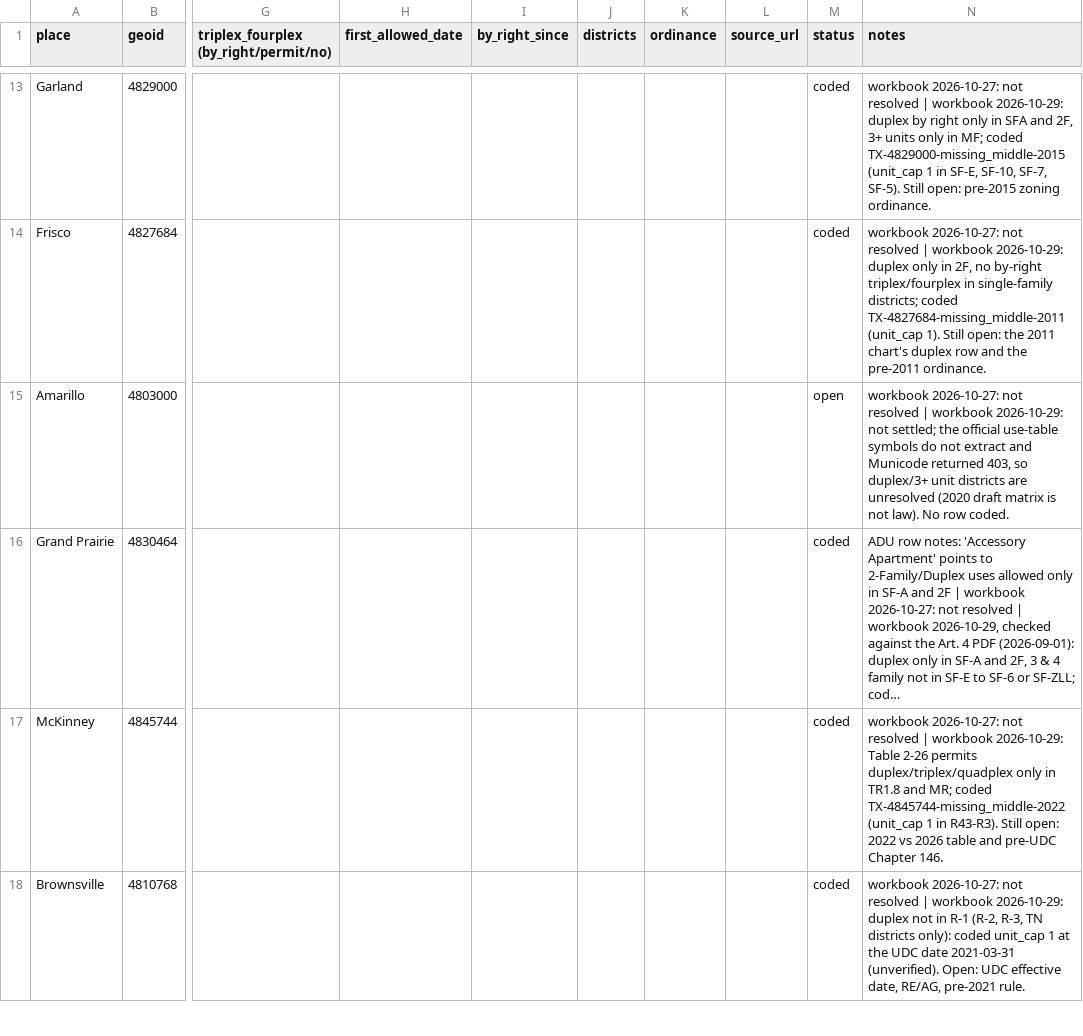
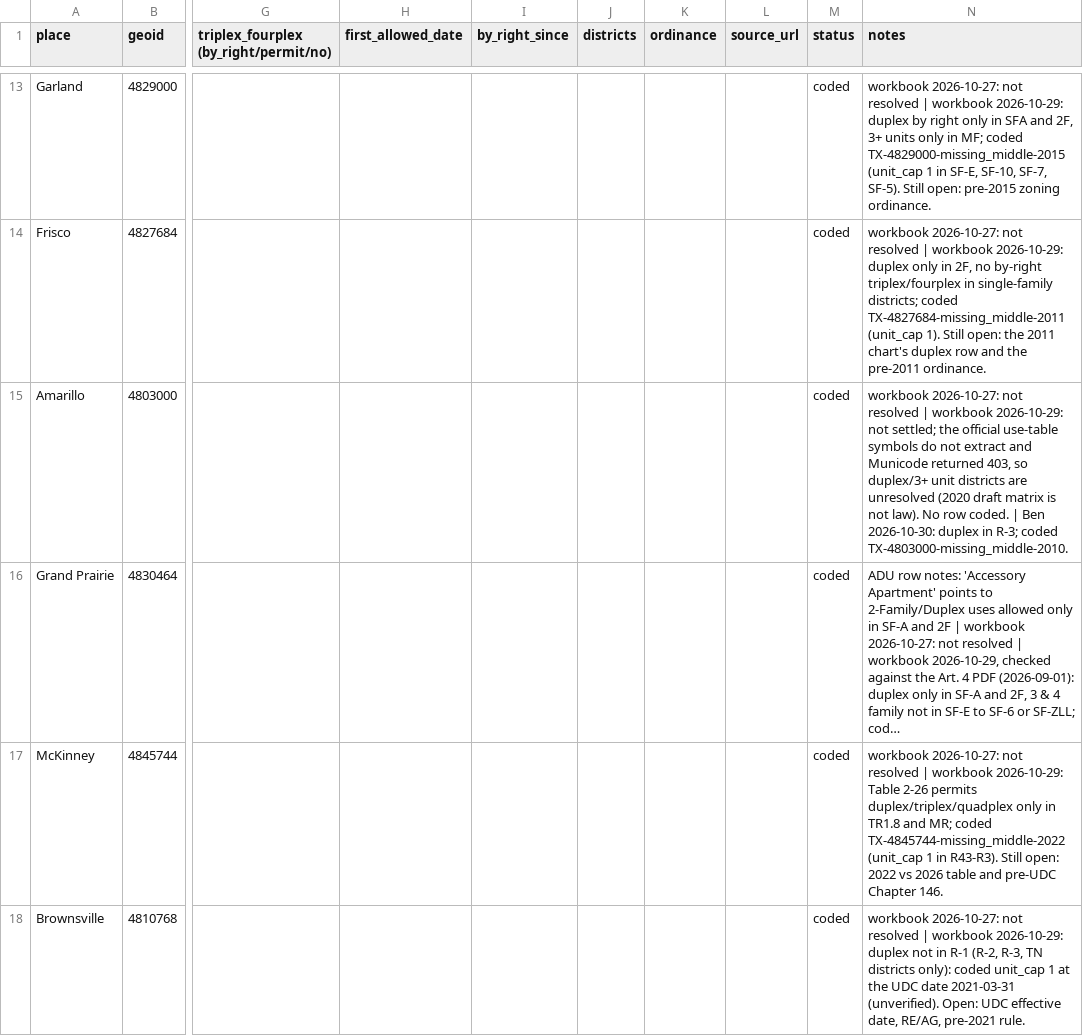
Before and after one commit to cappellacci/lotline, a CSV file: docs/research/ordinances/tx-mm-lookups-todo.csv, drawn as a sheet; only a part is shown, gaps mark what is left out; long unchanged cells end in …; the diff covers the shown part only; the diff names each change by its address in the sheet, - before the commit and + after, or states it on an @@ line.

```diff
--- a/docs/research/ordinances/tx-mm-lookups-todo.csv
+++ b/docs/research/ordinances/tx-mm-lookups-todo.csv
-M15 (status): open
+M15 (status): coded
-N15 (notes): …row coded.
+N15 (notes): …row coded. | Ben 2026-10-30: duplex in R-3; coded TX-4803000-missing_middle-2010.
```
Also changed, not shown: 15 edited cells elsewhere in this file, docs/research/ordinances/tx-adu-lookups-todo.csv, 5 other files.
